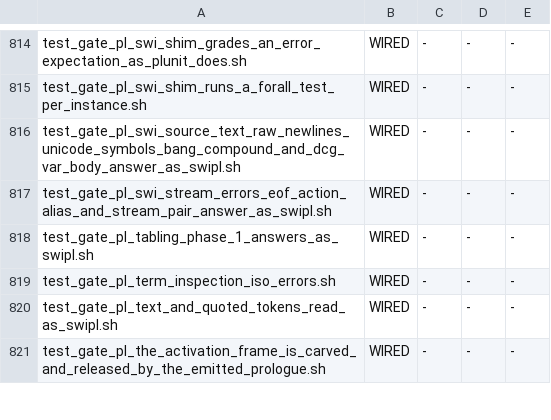
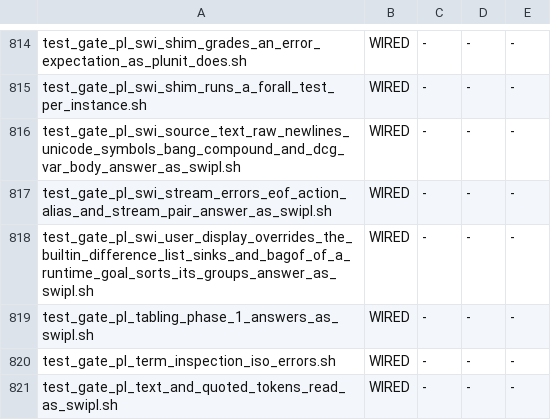
Before and after one commit to snobol4ever/SCRIP, a TSV file: scripts/gate_wiring.tsv, drawn as a sheet; only a part is shown, gaps mark what is left out; the shorter side is filled out with more unchanged rows; the diff names each change by its address in the sheet, - before the commit and + after, or states it on an @@ line.

Commit message:
Prolog: a file's own display/1 wins over the built-in; format/3 and with_output_to/2 take codes(Cs,Tail) and chars(Cs,Tail); bagof over a runtime goal sorts its groups
ProRosetta wireworld and stem-and-leaf-plot grade in both modes. Under the SWI dialect the det-leaf table yields to a file definition of the names swipl keeps outside
the system module (pl_swi_library_leaf). The difference-list sinks are what library(dcg/basics) integer//1 writes through. '$bagof_var' keysorts the witness pairs as the
static road does, so library(solution_sequences) group_by/4 lists its groups in witness order. Gate: test_gate_pl_swi_user_display_overrides_the_builtin_*.

```diff
--- a/scripts/gate_wiring.tsv
+++ b/scripts/gate_wiring.tsv
+row 818: test_gate_pl_swi_user_display_overrides_the_builtin_difference_list_sinks_and_bagof_of_a_runtime_goal_sorts_its_groups_answer_as_swipl.sh | WIRED | - | - | -
```
Also changed, not shown: 6 other files.
